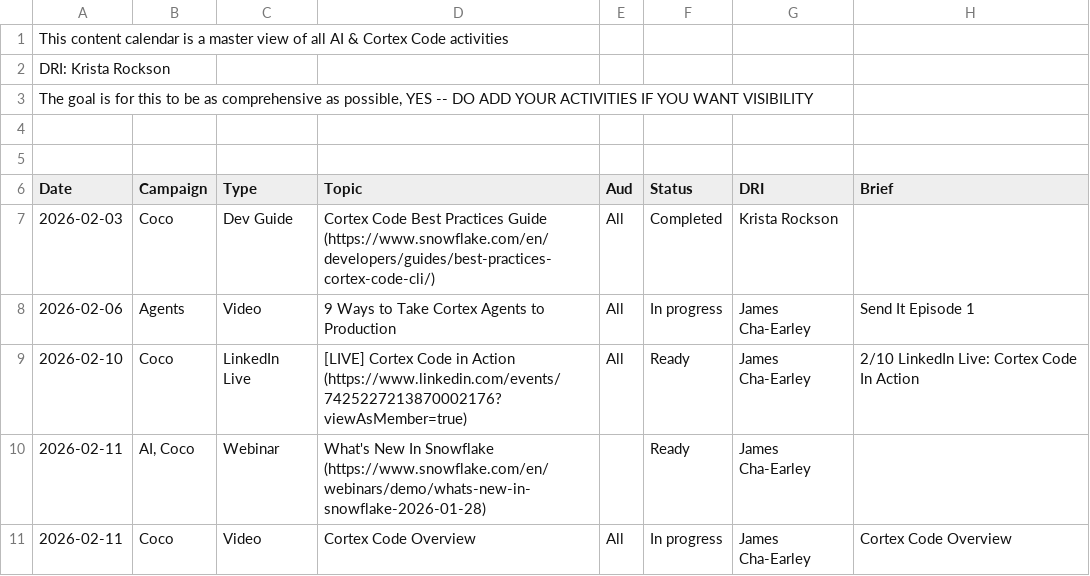
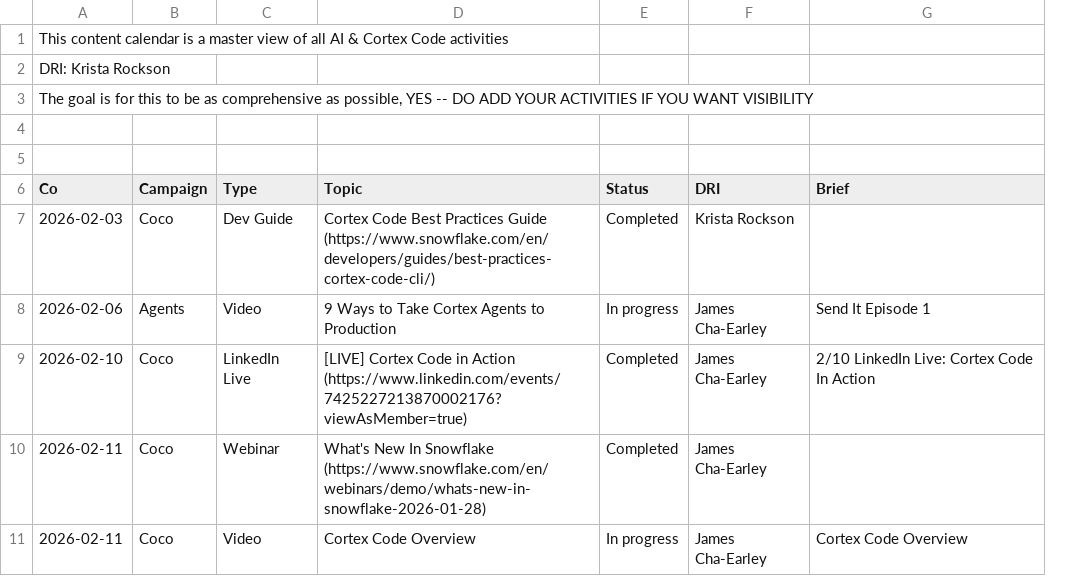
Before and after one commit to Kevinsnowflake/sheets-calendar-app, a CSV file: data/Content Calendar_1.csv, drawn as a sheet; only a part is shown; removed rows and columns are numbered as before the commit, all else as after; the diff covers the shown part only; the diff names each change by its address in the sheet, - before the commit and + after, or states it on an @@ line.

```diff
--- a/data/Content Calendar_1.csv
+++ b/data/Content Calendar_1.csv
-column E (Aud), rows 7-11: All | All | All |  | All
-A6: Date
+A6: Co
-E9:E10 (Status): Ready
+E9:E10 (Status): Completed
-B10 (Campaign): AI, Coco
+B10 (Campaign): Coco
```
Also changed, not shown: 3 added rows, 6 removed rows and 9 edited cells elsewhere in this file.
